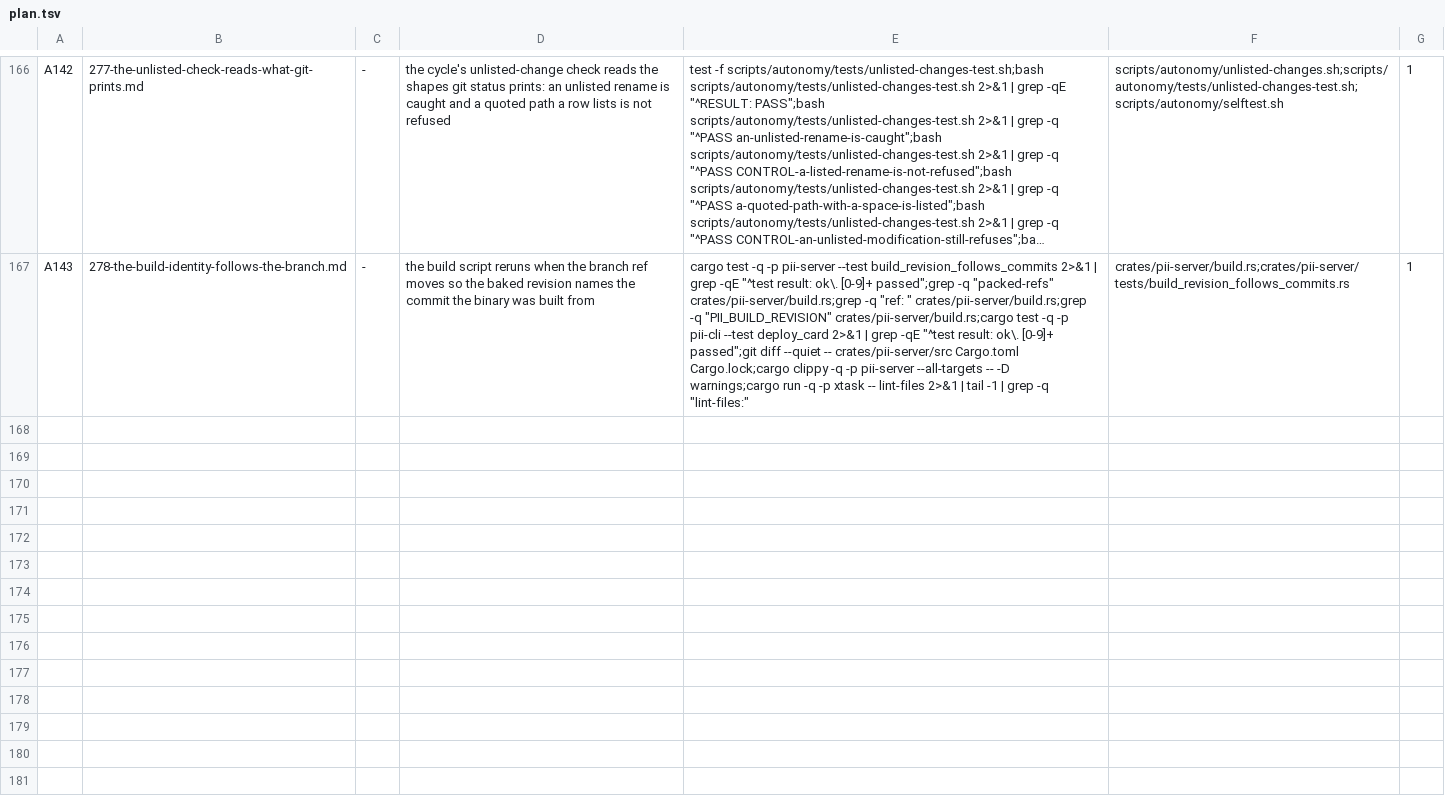
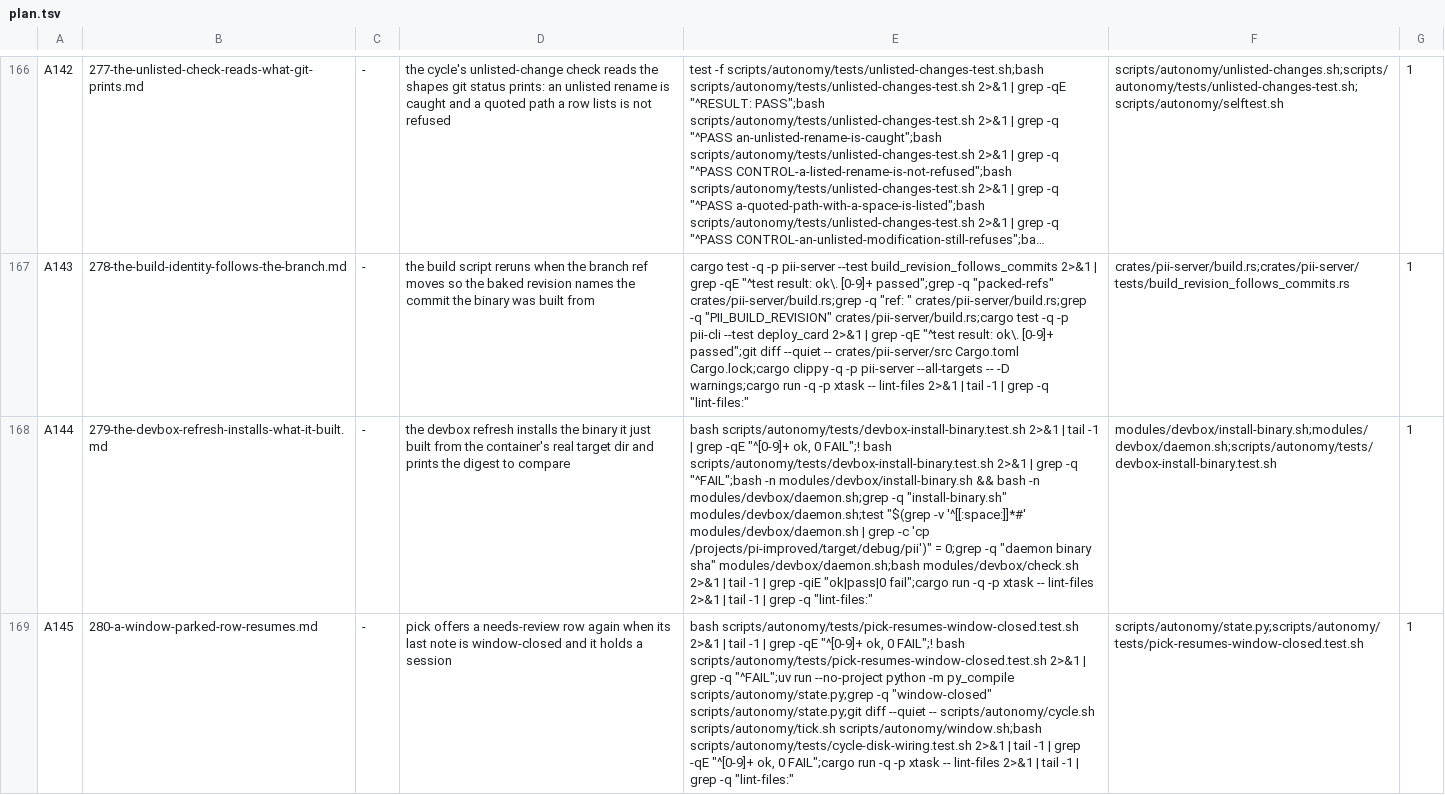
Before and after one commit to bitscrafts/pi-improved, a TSV file: scripts/autonomy/plan.tsv, drawn as a sheet; only a part is shown, gaps mark what is left out; long unchanged cells end in …; the diff names each change by its address in the sheet, - before the commit and + after, or states it on an @@ line.

Commit message:
Specs 279 and 280, rows A144 and A145, and spec 278 closed on its own evidence
Spec 278 assumed the daemon's stale revision label came from a build script that does not watch the branch ref. Its own stop clause caught it: the worker's test passes five of six on the unchanged
build.rs, and the container's build-script output carries the right revision. The label was truthful. The refresh built /work-target/debug/pii and installed target/debug/pii, a different, older file
(byte-identical to the daemon's binary), so every refresh reported success while installing nothing new. 278 now ends with a Closure section and its test file is in _trash.

Spec 279 makes the refresh install the file it built: a small install-binary script (source is exactly <target_dir>/debug/pii, copied, digest-compared, moved into place), both copy lines in daemon.sh
replaced by a call that passes the container's real target dir, and a printed digest to compare. Its test runs the helper on scratch files with a decoy at the old path and reads the live call out of
daemon.sh, with a control that restores the literal path and must go red.

Spec 280 stops a closed window from parking a row for a person: pick offers a needs-review row again when its last note is window-closed and it holds a session, and every other kind of needs-review row
stays skipped, with controls for each. Both red-proofed on the tree before this commit.

```diff
--- a/scripts/autonomy/plan.tsv
+++ b/scripts/autonomy/plan.tsv
+row 168: A144 | 279-the-devbox-refresh-installs-what-it-built.md | - | the devbox refresh installs the binary it just built from the container's real target dir and prints the digest to compare | bash scripts/autonomy/tests/devbox-install-binary.test.sh 2>&1 | tail -1 | grep -qE "^[0-9]+ ok, 0 FAIL";! bash scripts/autonomy/tests/devbox-install-binary.test.sh 2>&1 | grep -q "^FAIL";bash -n modules/devbox/install-binary.sh && bash -n modules/devbox/daemon.sh;grep -q "install-binary.sh" modules/devbox/daemon.sh;test "$(grep -v '^[[:space:]]*#' modules/devbox/daemon.sh | grep -c 'cp /projects/pi-improved/target/debug/pii')" = 0;grep -q "daemon binary sha" modules/devbox/daemon.sh;bash modules/devbox/check.sh 2>&1 | tail -1 | grep -qiE "ok|pass|0 fail";cargo run -q -p xtask -- lint-files 2>&1 | tail -1 | grep -q "lint-files:" | modules/devbox/install-binary.sh;modules/devbox/daemon.sh;scripts/autonomy/tests/devbox-install-binary.test.sh | 1
+row 169: A145 | 280-a-window-parked-row-resumes.md | - | pick offers a needs-review row again when its last note is window-closed and it holds a session | bash scripts/autonomy/tests/pick-resumes-window-closed.test.sh 2>&1 | tail -1 | grep -qE "^[0-9]+ ok, 0 FAIL";! bash scripts/autonomy/tests/pick-resumes-window-closed.test.sh 2>&1 | grep -q "^FAIL";uv run --no-project python -m py_compile scripts/autonomy/state.py;grep -q "window-closed" scripts/autonomy/state.py;git diff --quiet -- scripts/autonomy/cycle.sh scripts/autonomy/tick.sh scripts/autonomy/window.sh;bash scripts/autonomy/tests/cycle-disk-wiring.test.sh 2>&1 | tail -1 | grep -qE "^[0-9]+ ok, 0 FAIL";cargo run -q -p xtask -- lint-files 2>&1 | tail -1 | grep -q "lint-files:" | scripts/autonomy/state.py;scripts/autonomy/tests/pick-resumes-window-closed.test.sh | 1
```
Also changed, not shown: 3 other files.
